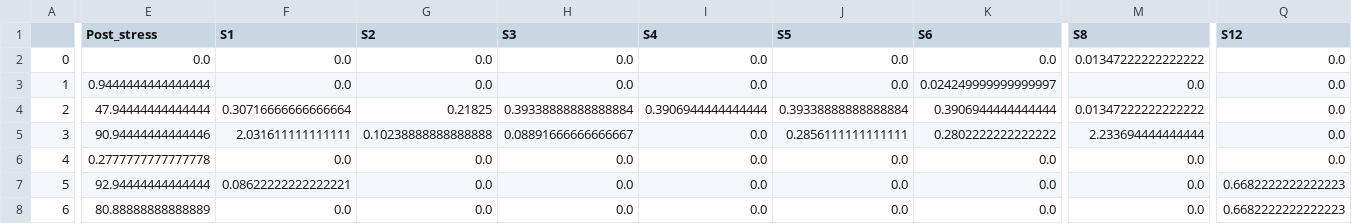
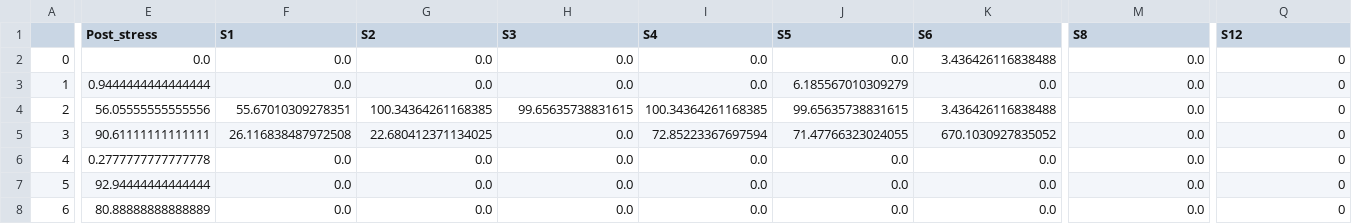
Before and after one commit to fishycodes/Looming_dot_response_analysis, a CSV file: data/Freezing.csv, drawn as a sheet; only a part is shown, gaps mark what is left out; the diff covers the shown part only; the diff names each change by its address in the sheet, - before the commit and + after, or states it on an @@ line.

```diff
--- a/data/Freezing.csv
+++ b/data/Freezing.csv
-K2 (S6): 0.0
+K2 (S6): 3.436426116838488
-M2 (S8): 0.01347222222222222
+M2 (S8): 0.0
-Q2:Q6 (S12): 0.0
+Q2:Q6 (S12): 0
-J3 (S5): 0.0
+J3 (S5): 6.185567010309279
-K3 (S6): 0.024249999999999997
+K3 (S6): 0.0
-E4 (Post_stress): 47.94444444444444
+E4 (Post_stress): 56.05555555555556
-F4 (S1): 0.30716666666666664
+F4 (S1): 55.67010309278351
-G4 (S2): 0.21825
+G4 (S2): 100.34364261168385
-H4 (S3): 0.39338888888888884
+H4 (S3): 99.65635738831615
-I4 (S4): 0.3906944444444444
+I4 (S4): 100.34364261168385
-J4 (S5): 0.39338888888888884
+J4 (S5): 99.65635738831615
-K4 (S6): 0.3906944444444444
+K4 (S6): 3.436426116838488
-M4 (S8): 0.01347222222222222
+M4 (S8): 0.0
-E5 (Post_stress): 90.94444444444446
+E5 (Post_stress): 90.61111111111111
-F5 (S1): 2.031611111111111
+F5 (S1): 26.116838487972508
-G5 (S2): 0.10238888888888888
+G5 (S2): 22.680412371134025
-H5 (S3): 0.08891666666666667
+H5 (S3): 0.0
-I5 (S4): 0.0
+I5 (S4): 72.85223367697594
-J5 (S5): 0.2856111111111111
+J5 (S5): 71.47766323024055
-K5 (S6): 0.2802222222222222
+K5 (S6): 670.1030927835052
-M5 (S8): 2.233694444444444
+M5 (S8): 0.0
-F7 (S1): 0.08622222222222221
+F7 (S1): 0.0
-Q7:Q8 (S12): 0.6682222222222223
+Q7:Q8 (S12): 0
```
Also changed, not shown: 98 edited cells elsewhere in this file, 4 other files.
